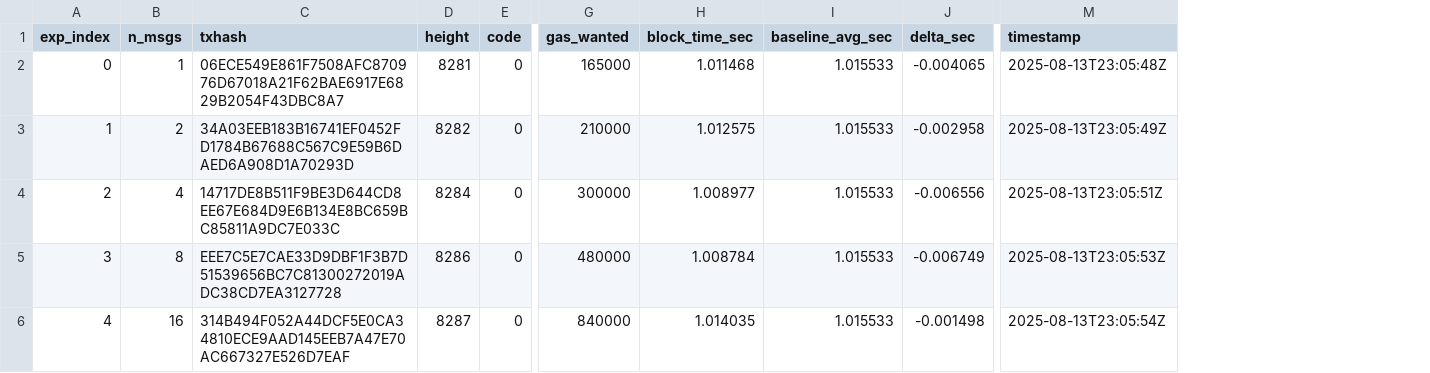
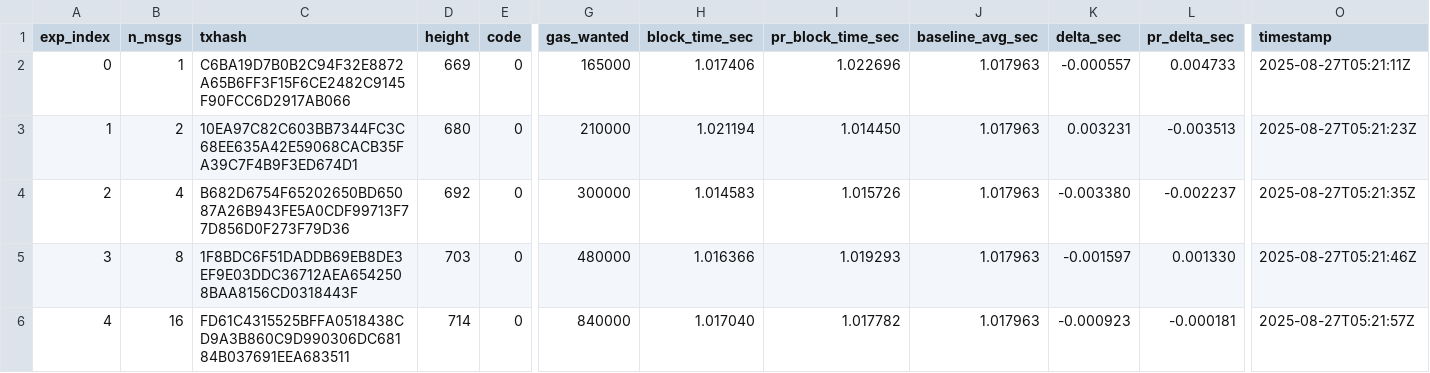
Before and after one commit to Fairblock/fairyringChainMetrics, a CSV file: msgsend_blocktime_results.csv, drawn as a sheet; only a part is shown, gaps mark what is left out; addresses are those after the commit; the diff covers the shown part only; the diff names each change by its address in the sheet, - before the commit and + after, or states it on an @@ line.

Commit message:
fixing timestamp issue

```diff
--- a/msgsend_blocktime_results.csv
+++ b/msgsend_blocktime_results.csv
+column I (pr_block_time_sec), rows 2-6: 1.022696 | 1.014450 | 1.015726 | 1.019293 | 1.017782
+column L (pr_delta_sec), rows 2-6: 0.004733 | -0.003513 | -0.002237 | 0.001330 | -0.000181
-C2 (txhash): 06ECE549E861F7508AFC870976D67018A21F62BAE6917E6829B2054F43DBC8A7
+C2 (txhash): C6BA19D7B0B2C94F32E8872A65B6FF3F15F6CE2482C9145F90FCC6D2917AB066
-D2 (height): 8281
+D2 (height): 669
-H2 (block_time_sec): 1.011468
+H2 (block_time_sec): 1.017406
-J2:J6 (baseline_avg_sec): 1.015533
+J2:J6 (baseline_avg_sec): 1.017963
-K2 (delta_sec): -0.004065
+K2 (delta_sec): -0.000557
-O2 (timestamp): 2025-08-13T23:05:48Z
+O2 (timestamp): 2025-08-27T05:21:11Z
-C3 (txhash): 34A03EEB183B16741EF0452FD1784B67688C567C9E59B6DAED6A908D1A70293D
+C3 (txhash): 10EA97C82C603BB7344FC3C68EE635A42E59068CACB35FA39C7F4B9F3ED674D1
-D3 (height): 8282
+D3 (height): 680
-H3 (block_time_sec): 1.012575
+H3 (block_time_sec): 1.021194
-K3 (delta_sec): -0.002958
+K3 (delta_sec): 0.003231
-O3 (timestamp): 2025-08-13T23:05:49Z
+O3 (timestamp): 2025-08-27T05:21:23Z
-C4 (txhash): 14717DE8B511F9BE3D644CD8EE67E684D9E6B134E8BC659BC85811A9DC7E033C
+C4 (txhash): B682D6754F65202650BD65087A26B943FE5A0CDF99713F77D856D0F273F79D36
-D4 (height): 8284
+D4 (height): 692
-H4 (block_time_sec): 1.008977
+H4 (block_time_sec): 1.014583
-K4 (delta_sec): -0.006556
+K4 (delta_sec): -0.003380
-O4 (timestamp): 2025-08-13T23:05:51Z
+O4 (timestamp): 2025-08-27T05:21:35Z
-C5 (txhash): EEE7C5E7CAE33D9DBF1F3B7D51539656BC7C81300272019ADC38CD7EA3127728
+C5 (txhash): 1F8BDC6F51DADDB69EB8DE3EF9E03DDC36712AEA6542508BAA8156CD0318443F
-D5 (height): 8286
+D5 (height): 703
-H5 (block_time_sec): 1.008784
+H5 (block_time_sec): 1.016366
-K5 (delta_sec): -0.006749
+K5 (delta_sec): -0.001597
-O5 (timestamp): 2025-08-13T23:05:53Z
+O5 (timestamp): 2025-08-27T05:21:46Z
-C6 (txhash): 314B494F052A44DCF5E0CA34810ECE9AAD145EEB7A47E70AC667327E526D7EAF
+C6 (txhash): FD61C4315525BFFA0518438CD9A3B860C9D990306DC68184B037691EEA683511
-D6 (height): 8287
+D6 (height): 714
-H6 (block_time_sec): 1.014035
+H6 (block_time_sec): 1.017040
-K6 (delta_sec): -0.001498
+K6 (delta_sec): -0.000923
-O6 (timestamp): 2025-08-13T23:05:54Z
+O6 (timestamp): 2025-08-27T05:21:57Z
```
Also changed, not shown: 48 edited cells elsewhere in this file, 3 other files.
